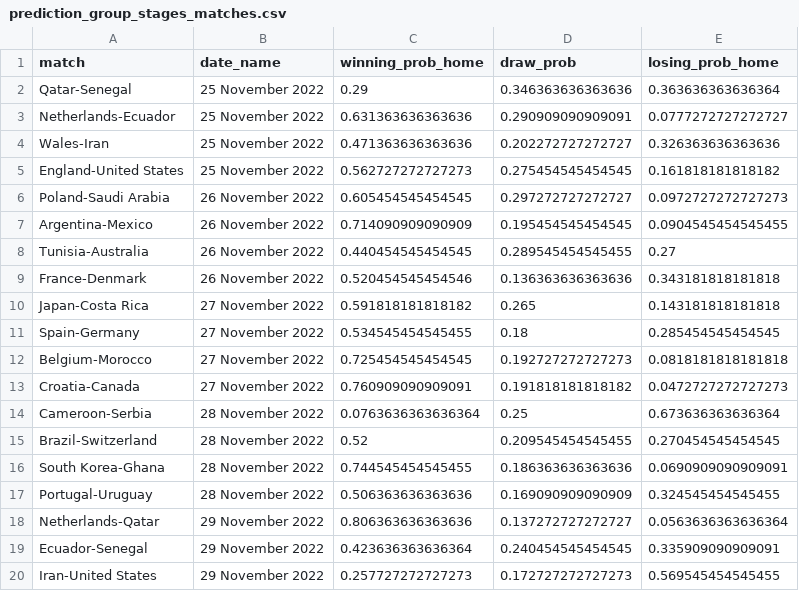
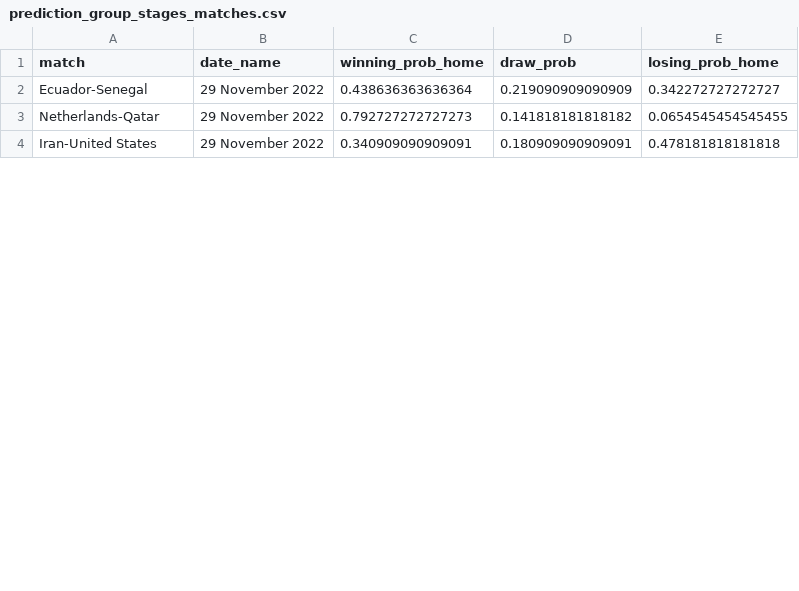
Before and after one commit to swissfootdata/national_teams, a CSV file: Output/prediction_group_stages_matches.csv, drawn as a sheet; only a part is shown; the diff covers the shown part only.

```diff
--- a/Output/prediction_group_stages_matches.csv
+++ b/Output/prediction_group_stages_matches.csv
@@ -1,20 +1,4 @@
 "match","date_name","winning_prob_home","draw_prob","losing_prob_home"
-"Qatar-Senegal","25 November 2022",0.29,0.346363636363636,0.363636363636364
-"Netherlands-Ecuador","25 November 2022",0.631363636363636,0.290909090909091,0.0777272727272727
-"Wales-Iran","25 November 2022",0.471363636363636,0.202272727272727,0.326363636363636
-"England-United States","25 November 2022",0.562727272727273,0.275454545454545,0.161818181818182
-"Poland-Saudi Arabia","26 November 2022",0.605454545454545,0.297272727272727,0.0972727272727273
-"Argentina-Mexico","26 November 2022",0.714090909090909,0.195454545454545,0.0904545454545455
-"Tunisia-Australia","26 November 2022",0.440454545454545,0.289545454545455,0.27
-"France-Denmark","26 November 2022",0.520454545454546,0.136363636363636,0.343181818181818
-"Japan-Costa Rica","27 November 2022",0.591818181818182,0.265,0.143181818181818
-"Spain-Germany","27 November 2022",0.534545454545455,0.18,0.285454545454545
-"Belgium-Morocco","27 November 2022",0.725454545454545,0.192727272727273,0.0818181818181818
-"Croatia-Canada","27 November 2022",0.760909090909091,0.191818181818182,0.0472727272727273
-"Cameroon-Serbia","28 November 2022",0.0763636363636364,0.25,0.673636363636364
-"Brazil-Switzerland","28 November 2022",0.52,0.209545454545455,0.270454545454545
-"South Korea-Ghana","28 November 2022",0.744545454545455,0.186363636363636,0.0690909090909091
-"Portugal-Uruguay","28 November 2022",0.506363636363636,0.169090909090909,0.324545454545455
-"Netherlands-Qatar","29 November 2022",0.806363636363636,0.137272727272727,0.0563636363636364
-"Ecuador-Senegal","29 November 2022",0.423636363636364,0.240454545454545,0.335909090909091
-"Iran-United States","29 November 2022",0.257727272727273,0.172727272727273,0.569545454545455
+"Ecuador-Senegal","29 November 2022",0.438636363636364,0.219090909090909,0.342272727272727
+"Netherlands-Qatar","29 November 2022",0.792727272727273,0.141818181818182,0.0654545454545455
+"Iran-United States","29 November 2022",0.340909090909091,0.180909090909091,0.478181818181818
```
Also changed, not shown: 1 added row, 1 removed row and 36 edited cells elsewhere in this file, Output/prediction_group_stages.csv, Output/prediction_winner.csv, 8 other files.
